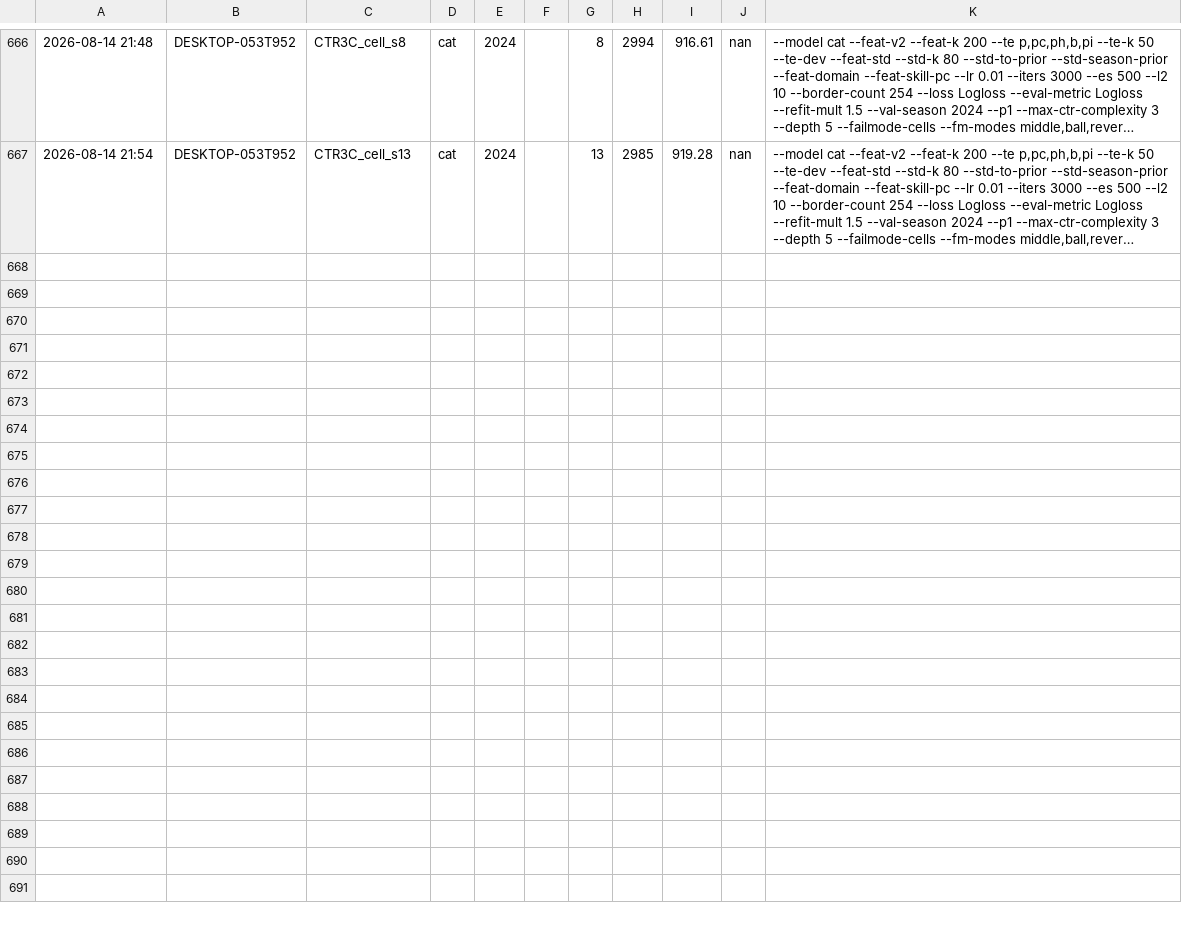
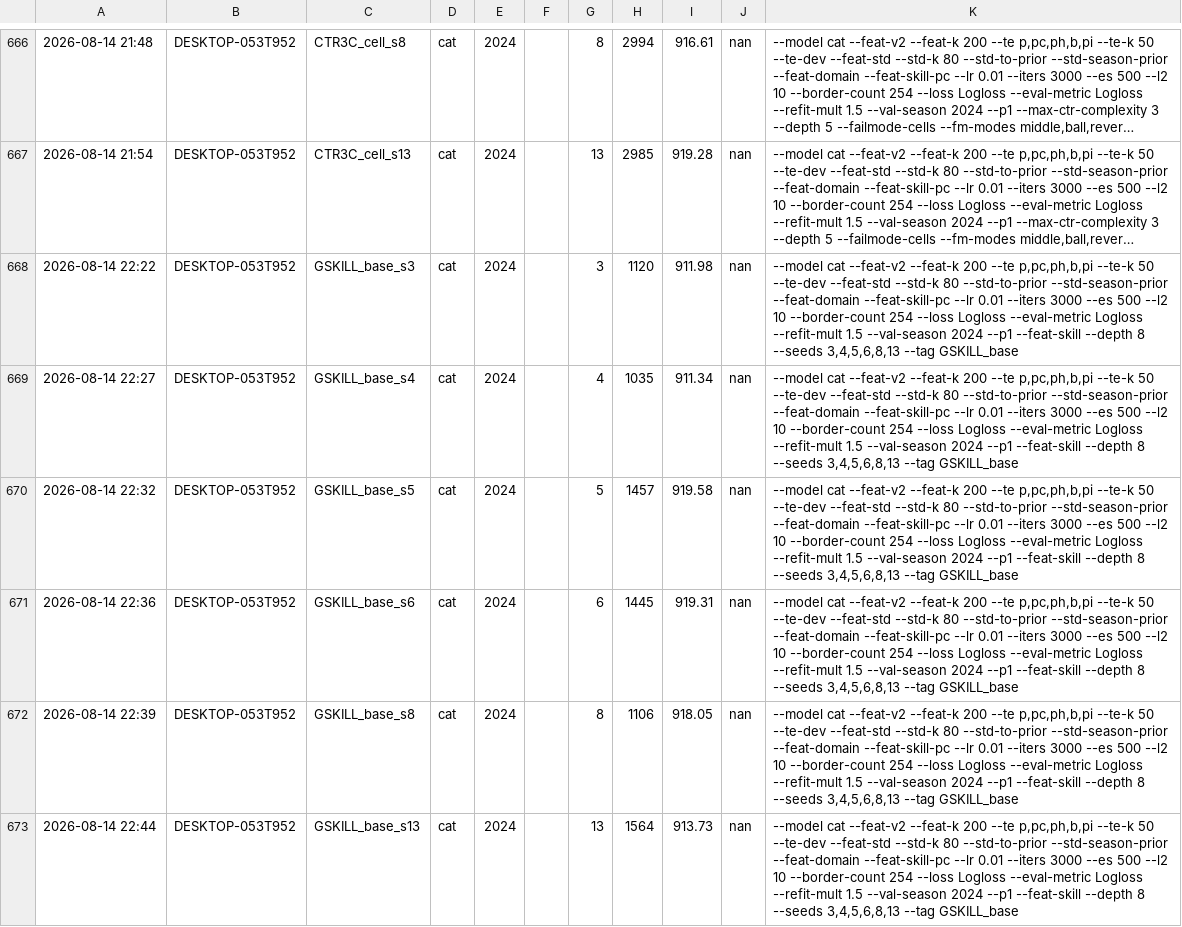
Before and after one commit to jinsan02/lg-aimers-9-hackathon, a TSV file: LEDGER.tsv, drawn as a sheet; only a part is shown, gaps mark what is left out; long unchanged cells end in …; the diff covers the shown part only; the diff names each change by its address in the sheet, - before the commit and + after, or states it on an @@ line.

Commit message:
[claude] general skill pack PARK: core +1.10 on the fresh-control comparison
  primary  fresh-vs-fresh core  +1.104  SE 1.086  t +1.02  CI [-1.69, +3.90]
  reference historical core     +1.670  SE 1.301  t +1.28  CI [-1.67, +5.01]
  base  -0.077  CI [-3.12, +2.96]      cell  +2.568  t +2.18  6/6 positive

Neither clears +3, neither rejects. A family sign split like H1 with the signs
reversed. No arm gets picked after the fact -- a cell-only version would be a
new pre-registration, not this verdict.

One mechanism, checked on the artifact: 121 -> 123 features, exactly skill_hat
and skill_hat_vs_std added and nothing removed, both packs present, and the
four-constructor snapshot shows every CatBoost parameter matching the control.

Worth keeping: the raw gains are much bigger than what survives the shipped
calibration. The cell arm's raw deltas average +5.75 and debias to +2.57; the
base arm's +1.53 debiases to -0.08. Most of what a season-level skill estimate
adds is structure SLOPE/SHIFT already recovers.

```diff
--- a/LEDGER.tsv
+++ b/LEDGER.tsv
+row 668: 2026-08-14 22:22 | DESKTOP-053T952 | GSKILL_base_s3 | cat | 2024 |  | 3 | 1120 | 911.98 | nan | --model cat --feat-v2 --feat-k 200 --te p,pc,ph,b,pi --te-k 50 --te-dev --feat-std --std-k 80 --std-to-prior --std-season-prior --feat-domain --feat-skill-pc --lr 0.01 --iters 3000 --es 500 --l2 10 --border-count 254 --loss Logloss --eval-metric Logloss --refit-mult 1.5 --val-season 2024 --p1 --feat-skill --depth 8 --seeds 3,4,5,6,8,13 --tag GSKILL_base
+row 669: 2026-08-14 22:27 | DESKTOP-053T952 | GSKILL_base_s4 | cat | 2024 |  | 4 | 1035 | 911.34 | nan | --model cat --feat-v2 --feat-k 200 --te p,pc,ph,b,pi --te-k 50 --te-dev --feat-std --std-k 80 --std-to-prior --std-season-prior --feat-domain --feat-skill-pc --lr 0.01 --iters 3000 --es 500 --l2 10 --border-count 254 --loss Logloss --eval-metric Logloss --refit-mult 1.5 --val-season 2024 --p1 --feat-skill --depth 8 --seeds 3,4,5,6,8,13 --tag GSKILL_base
+row 670: 2026-08-14 22:32 | DESKTOP-053T952 | GSKILL_base_s5 | cat | 2024 |  | 5 | 1457 | 919.58 | nan | --model cat --feat-v2 --feat-k 200 --te p,pc,ph,b,pi --te-k 50 --te-dev --feat-std --std-k 80 --std-to-prior --std-season-prior --feat-domain --feat-skill-pc --lr 0.01 --iters 3000 --es 500 --l2 10 --border-count 254 --loss Logloss --eval-metric Logloss --refit-mult 1.5 --val-season 2024 --p1 --feat-skill --depth 8 --seeds 3,4,5,6,8,13 --tag GSKILL_base
+row 671: 2026-08-14 22:36 | DESKTOP-053T952 | GSKILL_base_s6 | cat | 2024 |  | 6 | 1445 | 919.31 | nan | --model cat --feat-v2 --feat-k 200 --te p,pc,ph,b,pi --te-k 50 --te-dev --feat-std --std-k 80 --std-to-prior --std-season-prior --feat-domain --feat-skill-pc --lr 0.01 --iters 3000 --es 500 --l2 10 --border-count 254 --loss Logloss --eval-metric Logloss --refit-mult 1.5 --val-season 2024 --p1 --feat-skill --depth 8 --seeds 3,4,5,6,8,13 --tag GSKILL_base
+row 672: 2026-08-14 22:39 | DESKTOP-053T952 | GSKILL_base_s8 | cat | 2024 |  | 8 | 1106 | 918.05 | nan | --model cat --feat-v2 --feat-k 200 --te p,pc,ph,b,pi --te-k 50 --te-dev --feat-std --std-k 80 --std-to-prior --std-season-prior --feat-domain --feat-skill-pc --lr 0.01 --iters 3000 --es 500 --l2 10 --border-count 254 --loss Logloss --eval-metric Logloss --refit-mult 1.5 --val-season 2024 --p1 --feat-skill --depth 8 --seeds 3,4,5,6,8,13 --tag GSKILL_base
+row 673: 2026-08-14 22:44 | DESKTOP-053T952 | GSKILL_base_s13 | cat | 2024 |  | 13 | 1564 | 913.73 | nan | --model cat --feat-v2 --feat-k 200 --te p,pc,ph,b,pi --te-k 50 --te-dev --feat-std --std-k 80 --std-to-prior --std-season-prior --feat-domain --feat-skill-pc --lr 0.01 --iters 3000 --es 500 --l2 10 --border-count 254 --loss Logloss --eval-metric Logloss --refit-mult 1.5 --val-season 2024 --p1 --feat-skill --depth 8 --seeds 3,4,5,6,8,13 --tag GSKILL_base
```
Also changed, not shown: 6 added rows elsewhere in this file, 1 other file.
